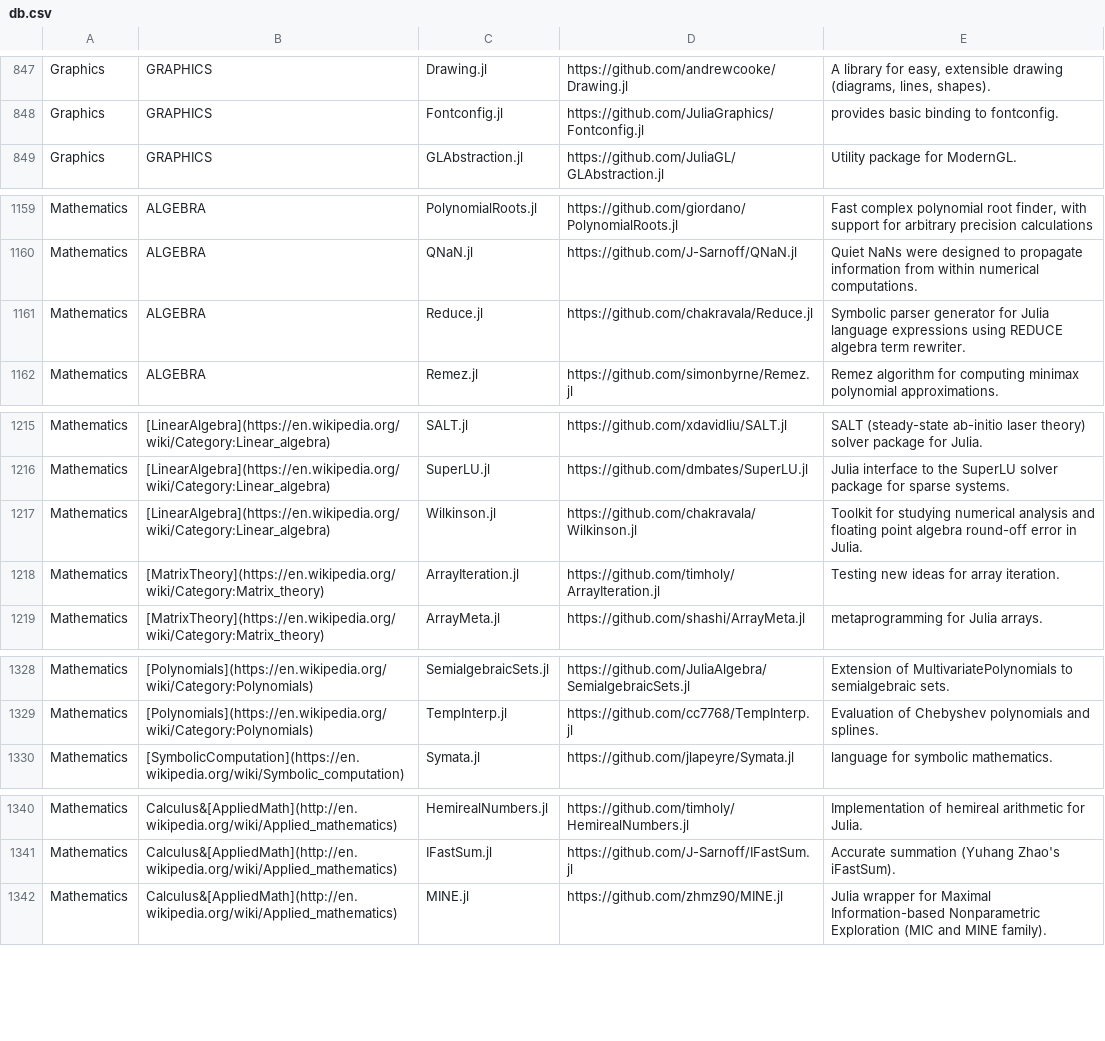
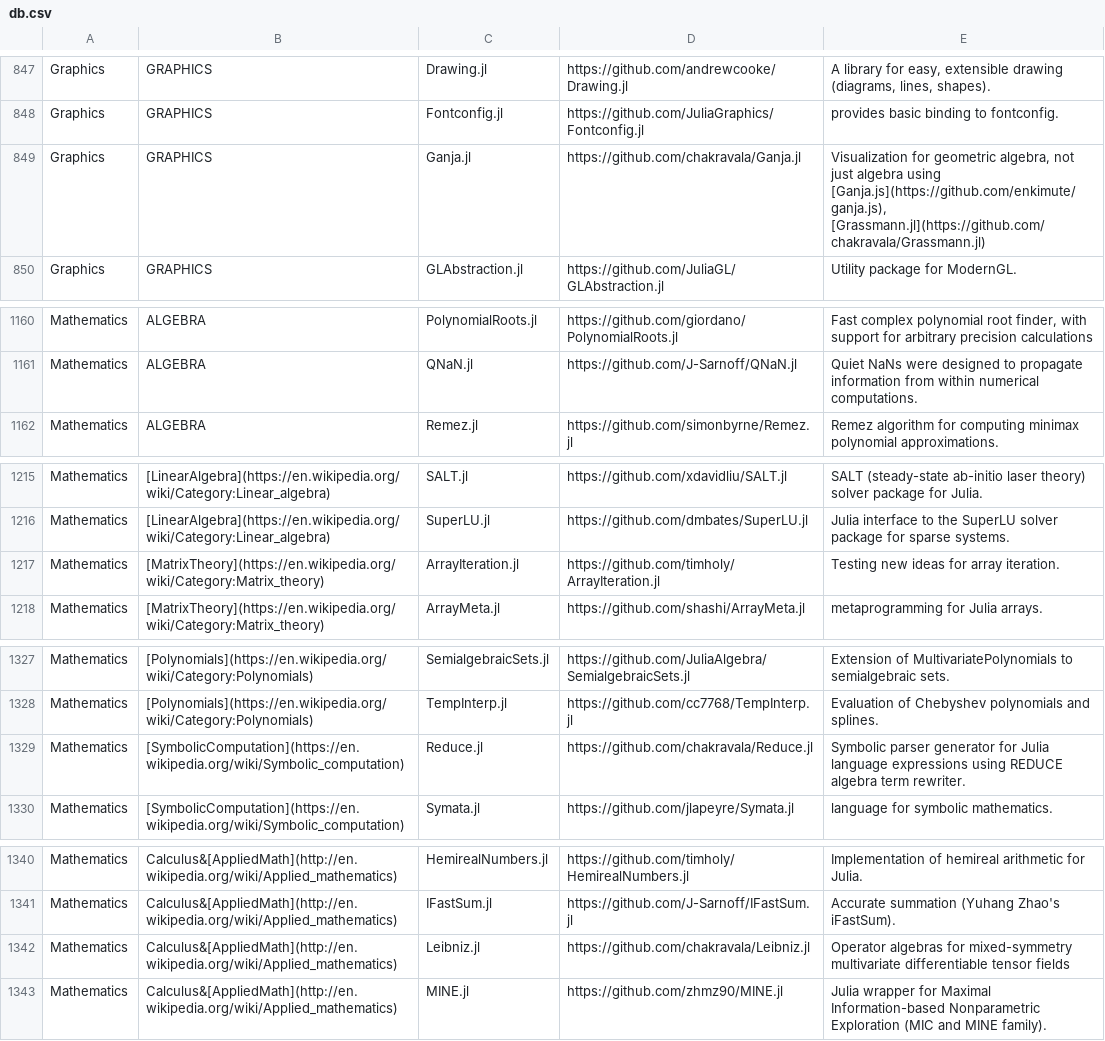
Before and after one commit to svaksha/Julia.jl, a CSV file: db.csv, drawn as a sheet; only a part is shown, gaps mark what is left out; the diff covers the shown part only.

Commit message:
created Project.toml and revised my algebra entries

```diff
--- a/db.csv
+++ b/db.csv
@@ -848,2 +848,3 @@ Graphics,GRAPHICS,Drawing.jl,https://github.com/andrewcooke/Drawing.jl,"A librar
 Graphics,GRAPHICS,Fontconfig.jl,https://github.com/JuliaGraphics/Fontconfig.jl,provides basic binding to fontconfig.
+Graphics,GRAPHICS,Ganja.jl,https://github.com/chakravala/Ganja.jl,"Visualization for geometric algebra, not just algebra using [Ganja.js](https://github.com/enkimute/ganja.js), [Grassmann.jl](https://github.com/chakravala/Grassmann.jl)"
 Graphics,GRAPHICS,GLAbstraction.jl,https://github.com/JuliaGL/GLAbstraction.jl,Utility package for ModernGL.
@@ -1160,3 +1161,2 @@ Mathematics,ALGEBRA,PolynomialRoots.jl,https://github.com/giordano/PolynomialRoo
 Mathematics,ALGEBRA,QNaN.jl,https://github.com/J-Sarnoff/QNaN.jl,Quiet NaNs were designed to propagate information from within numerical computations.
-Mathematics,ALGEBRA,Reduce.jl,https://github.com/chakravala/Reduce.jl,Symbolic parser generator for Julia language expressions using REDUCE algebra term rewriter.
 Mathematics,ALGEBRA,Remez.jl,https://github.com/simonbyrne/Remez.jl,Remez algorithm for computing minimax polynomial approximations.
@@ -1216,3 +1216,2 @@ Mathematics,[LinearAlgebra](https://en.wikipedia.org/wiki/Category:Linear_algebr
 Mathematics,[LinearAlgebra](https://en.wikipedia.org/wiki/Category:Linear_algebra),SuperLU.jl,https://github.com/dmbates/SuperLU.jl,Julia interface to the SuperLU solver package for sparse systems.
-Mathematics,[LinearAlgebra](https://en.wikipedia.org/wiki/Category:Linear_algebra),Wilkinson.jl,https://github.com/chakravala/Wilkinson.jl,Toolkit for studying numerical analysis and floating point algebra round-off error in Julia.
 Mathematics,[MatrixTheory](https://en.wikipedia.org/wiki/Category:Matrix_theory),ArrayIteration.jl,https://github.com/timholy/ArrayIteration.jl,Testing new ideas for array iteration.
@@ -1329,2 +1328,3 @@ Mathematics,[Polynomials](https://en.wikipedia.org/wiki/Category:Polynomials),Se
 Mathematics,[Polynomials](https://en.wikipedia.org/wiki/Category:Polynomials),TempInterp.jl,https://github.com/cc7768/TempInterp.jl,Evaluation of Chebyshev polynomials and splines.
+Mathematics,[SymbolicComputation](https://en.wikipedia.org/wiki/Symbolic_computation),Reduce.jl,https://github.com/chakravala/Reduce.jl,Symbolic parser generator for Julia language expressions using REDUCE algebra term rewriter.
 Mathematics,[SymbolicComputation](https://en.wikipedia.org/wiki/Symbolic_computation),Symata.jl,https://github.com/jlapeyre/Symata.jl,language for symbolic mathematics.
@@ -1341,2 +1341,3 @@ Mathematics,Calculus&[AppliedMath](http://en.wikipedia.org/wiki/Applied_mathemat
 Mathematics,Calculus&[AppliedMath](http://en.wikipedia.org/wiki/Applied_mathematics),IFastSum.jl,https://github.com/J-Sarnoff/IFastSum.jl,Accurate summation (Yuhang Zhao's iFastSum).
+Mathematics,Calculus&[AppliedMath](http://en.wikipedia.org/wiki/Applied_mathematics),Leibniz.jl,https://github.com/chakravala/Leibniz.jl,Operator algebras for mixed-symmetry multivariate differentiable tensor fields
 Mathematics,Calculus&[AppliedMath](http://en.wikipedia.org/wiki/Applied_mathematics),MINE.jl,https://github.com/zhmz90/MINE.jl,Julia wrapper for Maximal Information-based Nonparametric Exploration (MIC and MINE family).
```
Also changed, not shown: 2 added rows and 2 edited cells elsewhere in this file, 4 other files.
